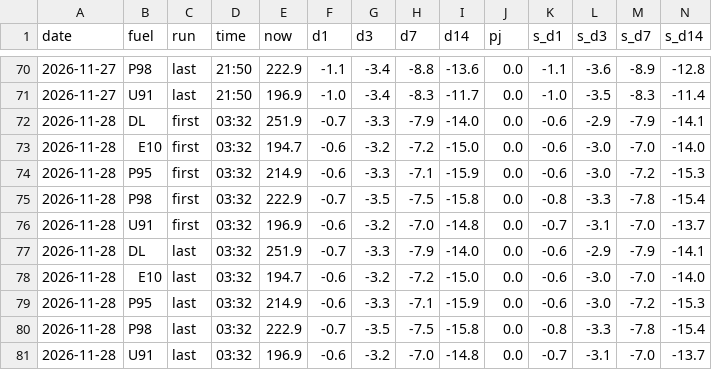
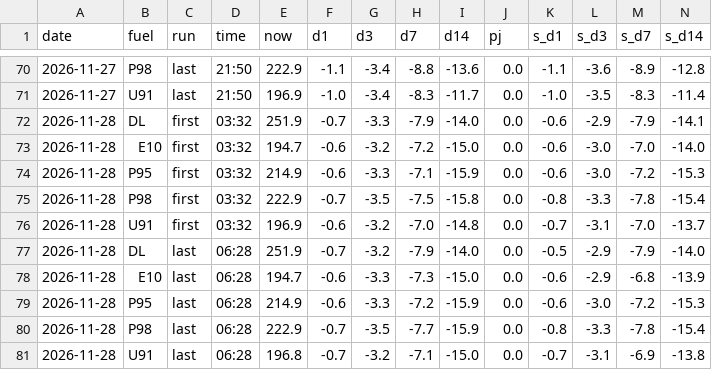
Before and after one commit to nathann2997/Bowser, a CSV file: store/shadow.csv, drawn as a sheet; only a part is shown, gaps mark what is left out; the diff names each change by its address in the sheet, - before the commit and + after, or states it on an @@ line.

```diff
--- a/store/shadow.csv
+++ b/store/shadow.csv
-D77:D81 (time): 03:32
+D77:D81 (time): 06:28
-G77 (d3): -3.3
+G77 (d3): -3.2
-K77 (s_d1): -0.6
+K77 (s_d1): -0.5
-N77 (s_d14): -14.1
+N77 (s_d14): -14.0
-G78 (d3): -3.2
+G78 (d3): -3.3
-H78 (d7): -7.2
+H78 (d7): -7.3
-L78 (s_d3): -3.0
+L78 (s_d3): -2.9
-M78 (s_d7): -7.0
+M78 (s_d7): -6.8
-N78 (s_d14): -14.0
+N78 (s_d14): -13.9
-H79 (d7): -7.1
+H79 (d7): -7.2
-H80 (d7): -7.5
+H80 (d7): -7.7
-I80 (d14): -15.8
+I80 (d14): -15.9
-E81 (now): 196.9
+E81 (now): 196.8
-F81 (d1): -0.6
+F81 (d1): -0.7
-H81 (d7): -7.0
+H81 (d7): -7.1
-I81 (d14): -14.8
+I81 (d14): -15.0
-M81 (s_d7): -7.0
+M81 (s_d7): -6.9
-N81 (s_d14): -13.7
+N81 (s_d14): -13.8
```
Also changed, not shown: 4 other files.
